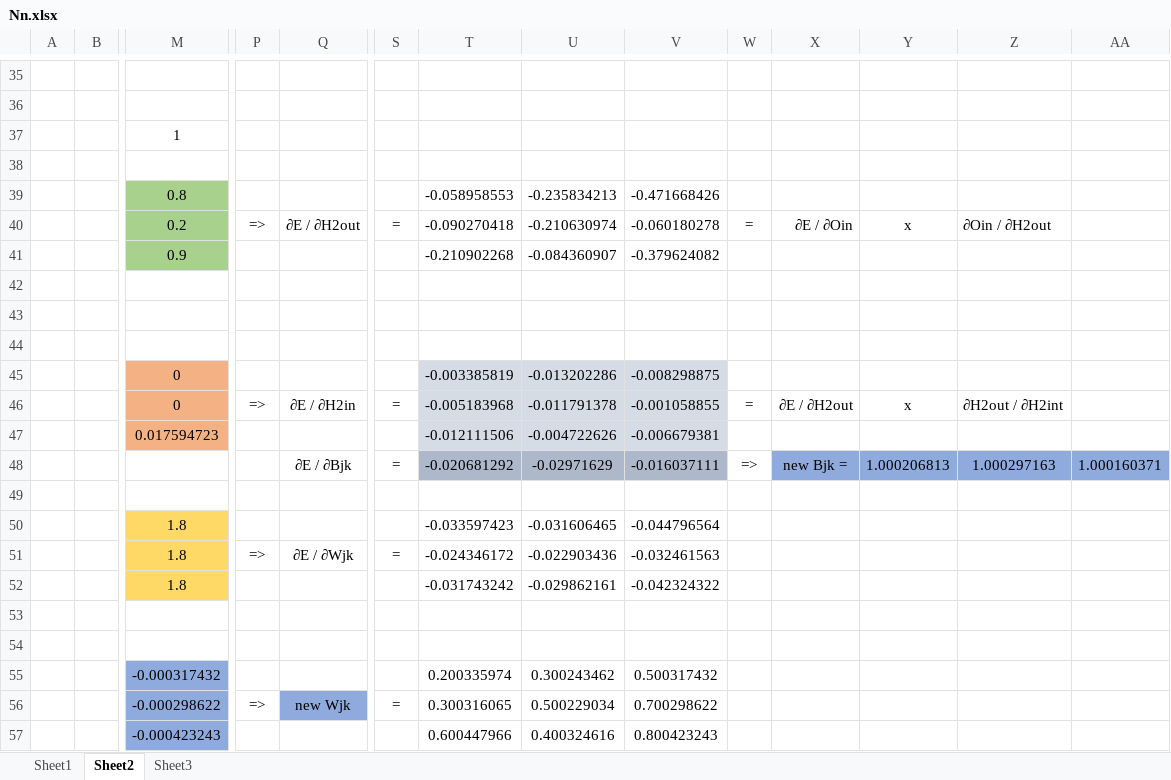
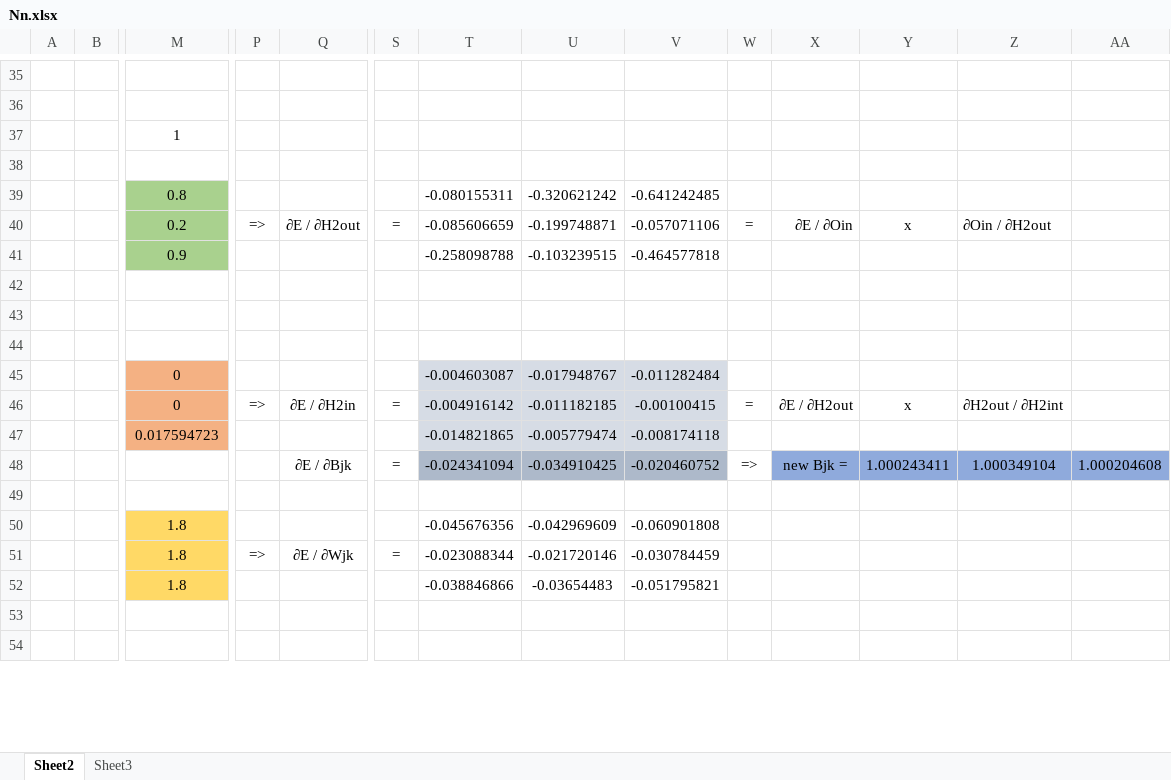
Before and after one commit to danielcojocaru/MyNeuralNetwork, an Excel workbook: NeuralNetwork/ExternalFiles/Nn.xlsx, sheet Sheet2, drawn as a sheet; only a part is shown, gaps mark what is left out; values as stored, in another font and other column widths than the file's, no borders; charts and pictures not drawn; removed rows and columns are numbered as before the commit, all else as after; rows hold the shown columns only; the diff covers the shown part only; the diff names each change by its address in the sheet, - before the commit and + after, or states it on an @@ line.

```diff
--- a/NeuralNetwork/ExternalFiles/Nn.xlsx (sheet Sheet2)
+++ b/NeuralNetwork/ExternalFiles/Nn.xlsx (sheet Sheet2)
-sheet tab: Sheet1
-T39: -0.058958553
+T39: -0.080155311
-U39: -0.235834213
+U39: -0.320621242
-V39: -0.471668426
+V39: -0.641242485
-T40: -0.090270418
+T40: -0.085606659
-U40: -0.210630974
+U40: -0.199748871
-V40: -0.060180278
+V40: -0.057071106
-T41: -0.210902268
+T41: -0.258098788
-U41: -0.084360907
+U41: -0.103239515
-V41: -0.379624082
+V41: -0.464577818
-T45: -0.003385819
+T45: -0.004603087
-U45: -0.013202286
+U45: -0.017948767
-V45: -0.008298875
+V45: -0.011282484
-T46: -0.005183968
+T46: -0.004916142
-U46: -0.011791378
+U46: -0.011182185
-V46: -0.001058855
+V46: -0.00100415
-T47: -0.012111506
+T47: -0.014821865
-U47: -0.004722626
+U47: -0.005779474
-V47: -0.006679381
+V47: -0.008174118
-row 48:  |  |  |  | ∂E / ∂Bjk | = | -0.020681292 | -0.02971629 | -0.016037111 | => | new Bjk = | 1.000206813 | 1.000297163 | 1.000160371
+row 48:  |  |  |  | ∂E / ∂Bjk | = | -0.024341094 | -0.034910425 | -0.020460752 | => | new Bjk = | 1.000243411 | 1.000349104 | 1.000204608
-T50: -0.033597423
+T50: -0.045676356
-U50: -0.031606465
+U50: -0.042969609
-V50: -0.044796564
+V50: -0.060901808
-T51: -0.024346172
+T51: -0.023088344
-U51: -0.022903436
+U51: -0.021720146
-V51: -0.032461563
+V51: -0.030784459
-T52: -0.031743242
+T52: -0.038846866
-U52: -0.029862161
+U52: -0.03654483
-V52: -0.042324322
+V52: -0.051795821
-row 55:  |  | -0.000317432 |  |  |  | 0.200335974 | 0.300243462 | 0.500317432
-row 56:  |  | -0.000298622 | => | new Wjk | = | 0.300316065 | 0.500229034 | 0.700298622
-row 57:  |  | -0.000423243 |  |  |  | 0.600447966 | 0.400324616 | 0.800423243
```
Also changed, not shown: 11 added rows, 8 removed rows and 50 edited cells elsewhere in this sheet, charts or pictures, 5 other files.
